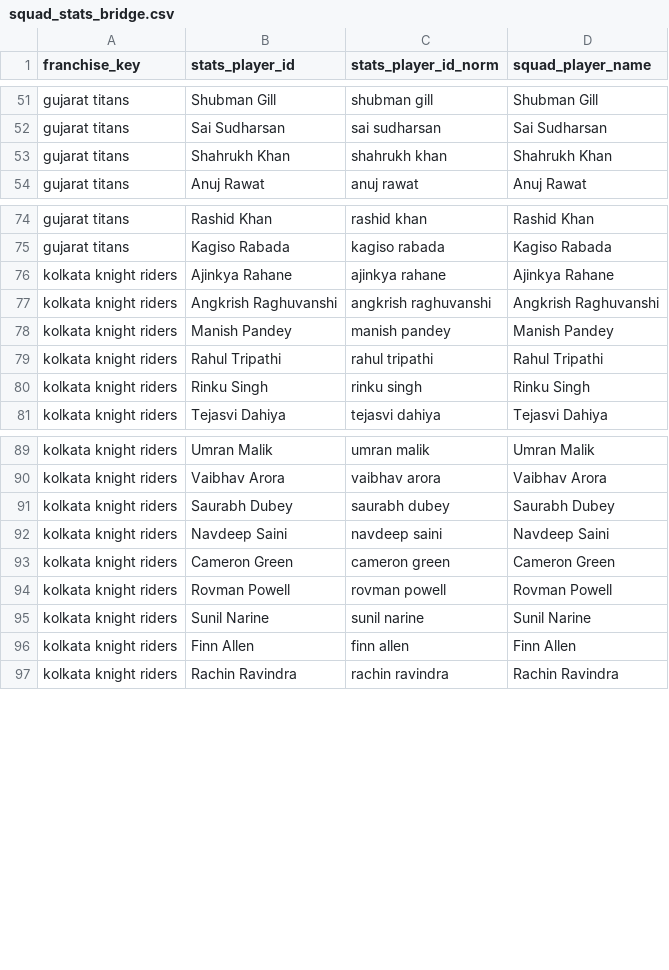
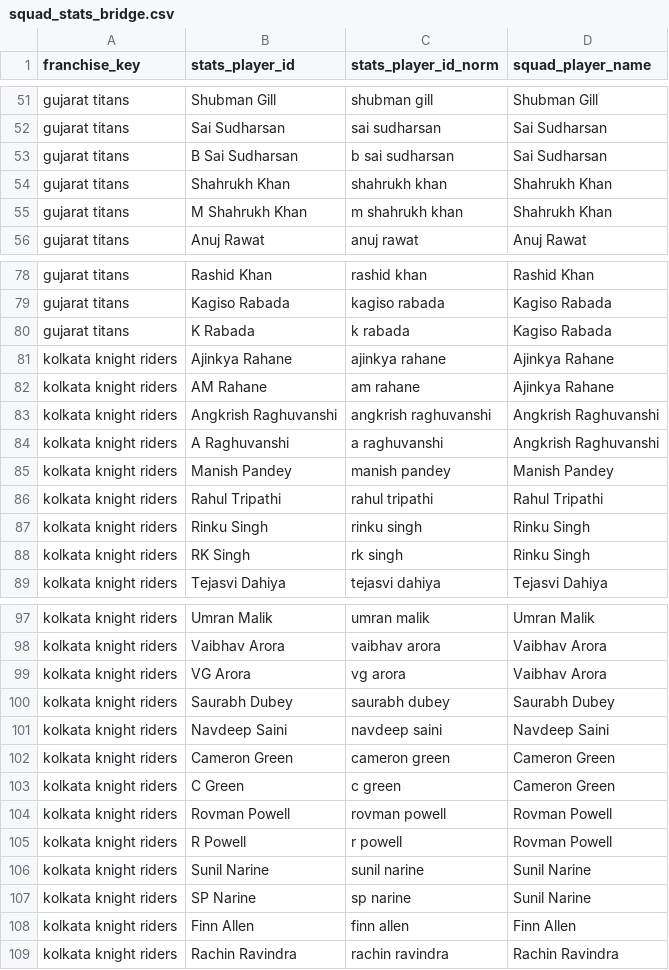
Before and after one commit to Jaymehta45/Sabermetric-IPL-Prediction-, a CSV file: data/processed/squad_stats_bridge.csv, drawn as a sheet; only a part is shown, gaps mark what is left out; the diff covers the shown part only.

```diff
--- a/data/processed/squad_stats_bridge.csv
+++ b/data/processed/squad_stats_bridge.csv
@@ -52,3 +52,5 @@ gujarat titans,Shubman Gill,shubman gill,Shubman Gill
 gujarat titans,Sai Sudharsan,sai sudharsan,Sai Sudharsan
+gujarat titans,B Sai Sudharsan,b sai sudharsan,Sai Sudharsan
 gujarat titans,Shahrukh Khan,shahrukh khan,Shahrukh Khan
+gujarat titans,M Shahrukh Khan,m shahrukh khan,Shahrukh Khan
 gujarat titans,Anuj Rawat,anuj rawat,Anuj Rawat
@@ -75,4 +79,7 @@ gujarat titans,Rashid Khan,rashid khan,Rashid Khan
 gujarat titans,Kagiso Rabada,kagiso rabada,Kagiso Rabada
+gujarat titans,K Rabada,k rabada,Kagiso Rabada
 kolkata knight riders,Ajinkya Rahane,ajinkya rahane,Ajinkya Rahane
+kolkata knight riders,AM Rahane,am rahane,Ajinkya Rahane
 kolkata knight riders,Angkrish Raghuvanshi,angkrish raghuvanshi,Angkrish Raghuvanshi
+kolkata knight riders,A Raghuvanshi,a raghuvanshi,Angkrish Raghuvanshi
 kolkata knight riders,Manish Pandey,manish pandey,Manish Pandey
@@ -80,2 +87,3 @@ kolkata knight riders,Rahul Tripathi,rahul tripathi,Rahul Tripathi
 kolkata knight riders,Rinku Singh,rinku singh,Rinku Singh
+kolkata knight riders,RK Singh,rk singh,Rinku Singh
 kolkata knight riders,Tejasvi Dahiya,tejasvi dahiya,Tejasvi Dahiya
@@ -90,2 +98,3 @@ kolkata knight riders,Umran Malik,umran malik,Umran Malik
 kolkata knight riders,Vaibhav Arora,vaibhav arora,Vaibhav Arora
+kolkata knight riders,VG Arora,vg arora,Vaibhav Arora
 kolkata knight riders,Saurabh Dubey,saurabh dubey,Saurabh Dubey
@@ -93,4 +102,7 @@ kolkata knight riders,Navdeep Saini,navdeep saini,Navdeep Saini
 kolkata knight riders,Cameron Green,cameron green,Cameron Green
+kolkata knight riders,C Green,c green,Cameron Green
 kolkata knight riders,Rovman Powell,rovman powell,Rovman Powell
+kolkata knight riders,R Powell,r powell,Rovman Powell
 kolkata knight riders,Sunil Narine,sunil narine,Sunil Narine
+kolkata knight riders,SP Narine,sp narine,Sunil Narine
 kolkata knight riders,Finn Allen,finn allen,Finn Allen
```
Also changed, not shown: 2 added rows elsewhere in this file, data/processed/player_aliases.csv, data/processed/player_registry.csv, 18 other files.
